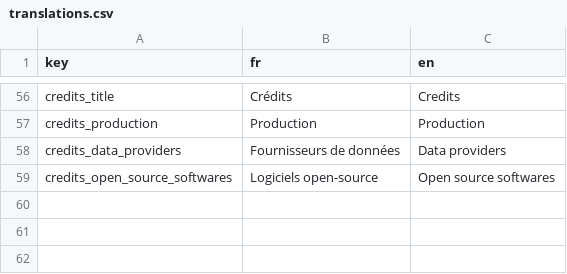
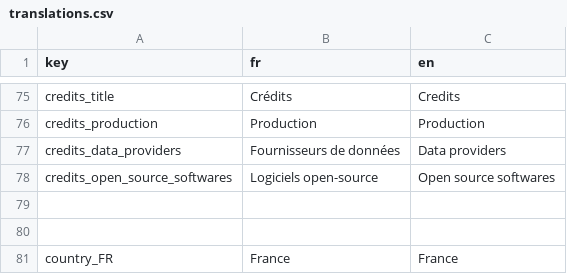
Before and after one commit to osfarm/lexicon-rest-api, a CSV file: src/assets/translations.csv, drawn as a sheet; only a part is shown, gaps mark what is left out; the diff covers the shown part only; the diff names each change by its address in the sheet, - before the commit and + after, or states it on an @@ line.

```diff
--- a/src/assets/translations.csv
+++ b/src/assets/translations.csv
+row 79: (empty)
+row 80: (empty)
+row 81: country_FR | France | France
```
Also changed, not shown: 19 added rows and 1 edited cell elsewhere in this file, 9 other files.
